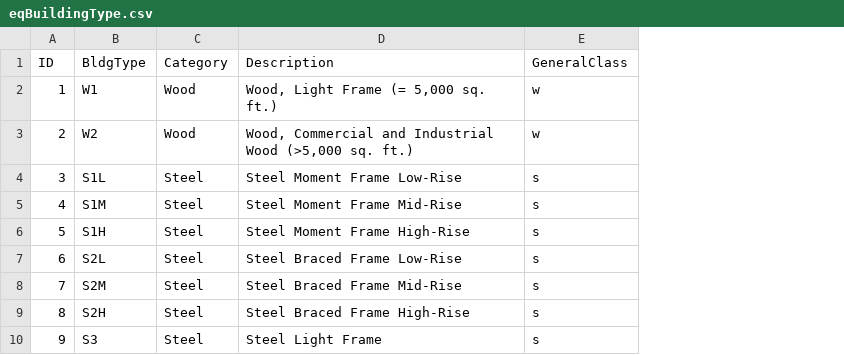
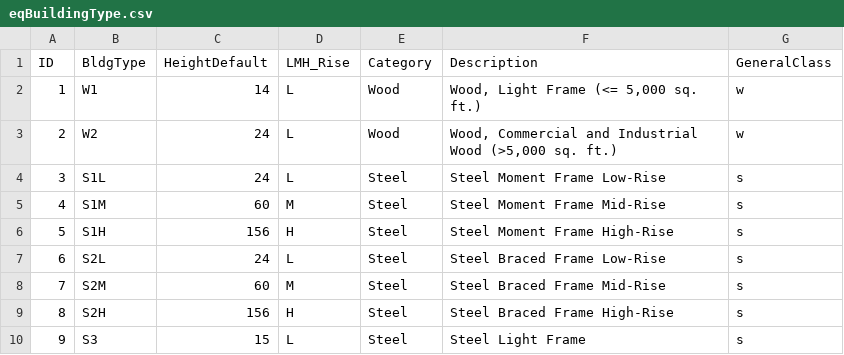
Before and after one commit to Niyam-Projects/sphere, a CSV file: packages/data/src/sphere/data/eqBuildingType.csv, drawn as a sheet; only a part is shown; addresses are those after the commit; the diff names each change by its address in the sheet, - before the commit and + after, or states it on an @@ line.

```diff
--- a/packages/data/src/sphere/data/eqBuildingType.csv
+++ b/packages/data/src/sphere/data/eqBuildingType.csv
+column C (HeightDefault), rows 2-10: 14 | 24 | 24 | 60 | 156 | 24 | 60 | 156 | 15
+column D (LMH_Rise), rows 2-10: L | L | L | M | H | L | M | H | L
-F2 (Description): Wood, Light Frame (= 5,000 sq. ft.)
+F2 (Description): Wood, Light Frame (<= 5,000 sq. ft.)
```
Also changed, not shown: 5 other files.
